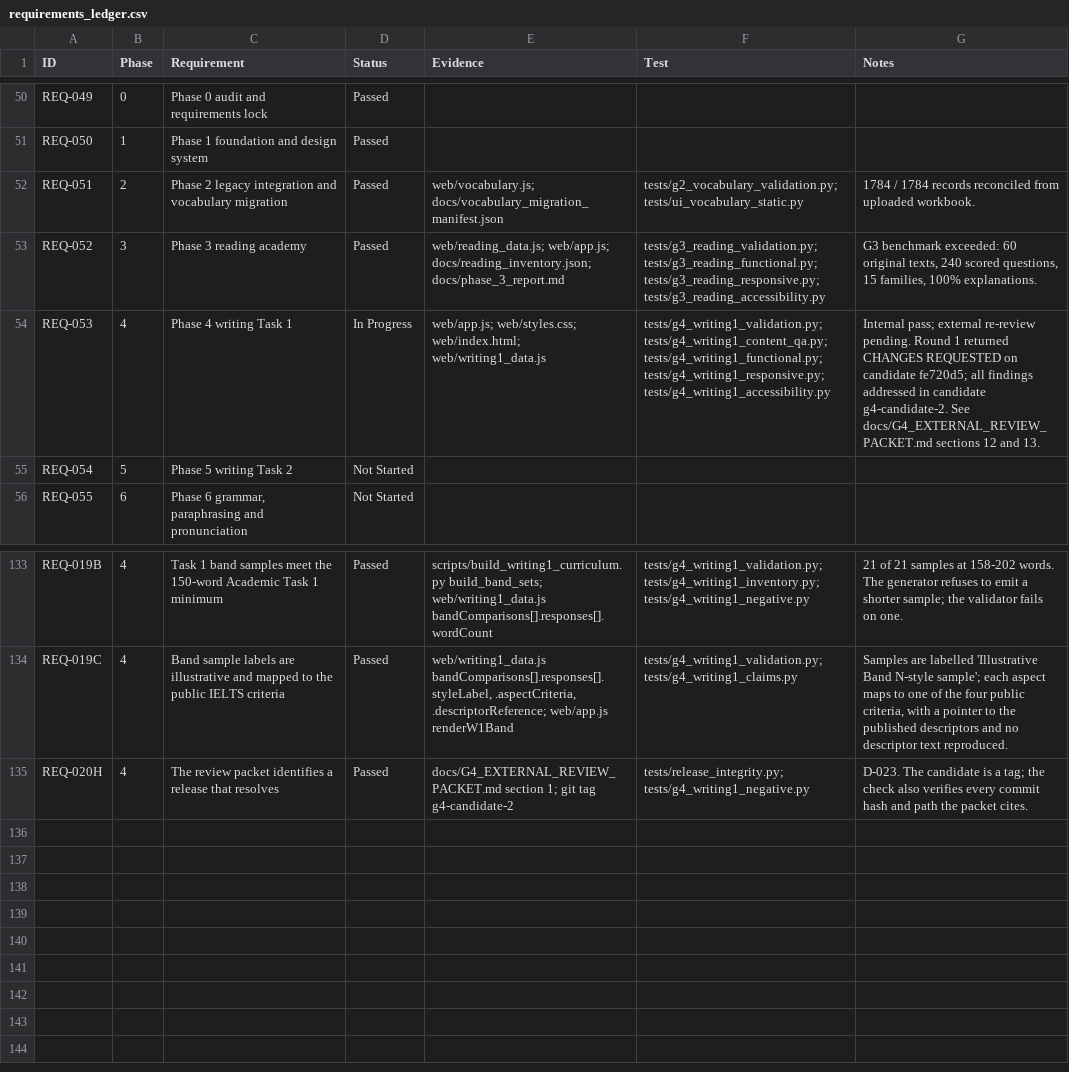
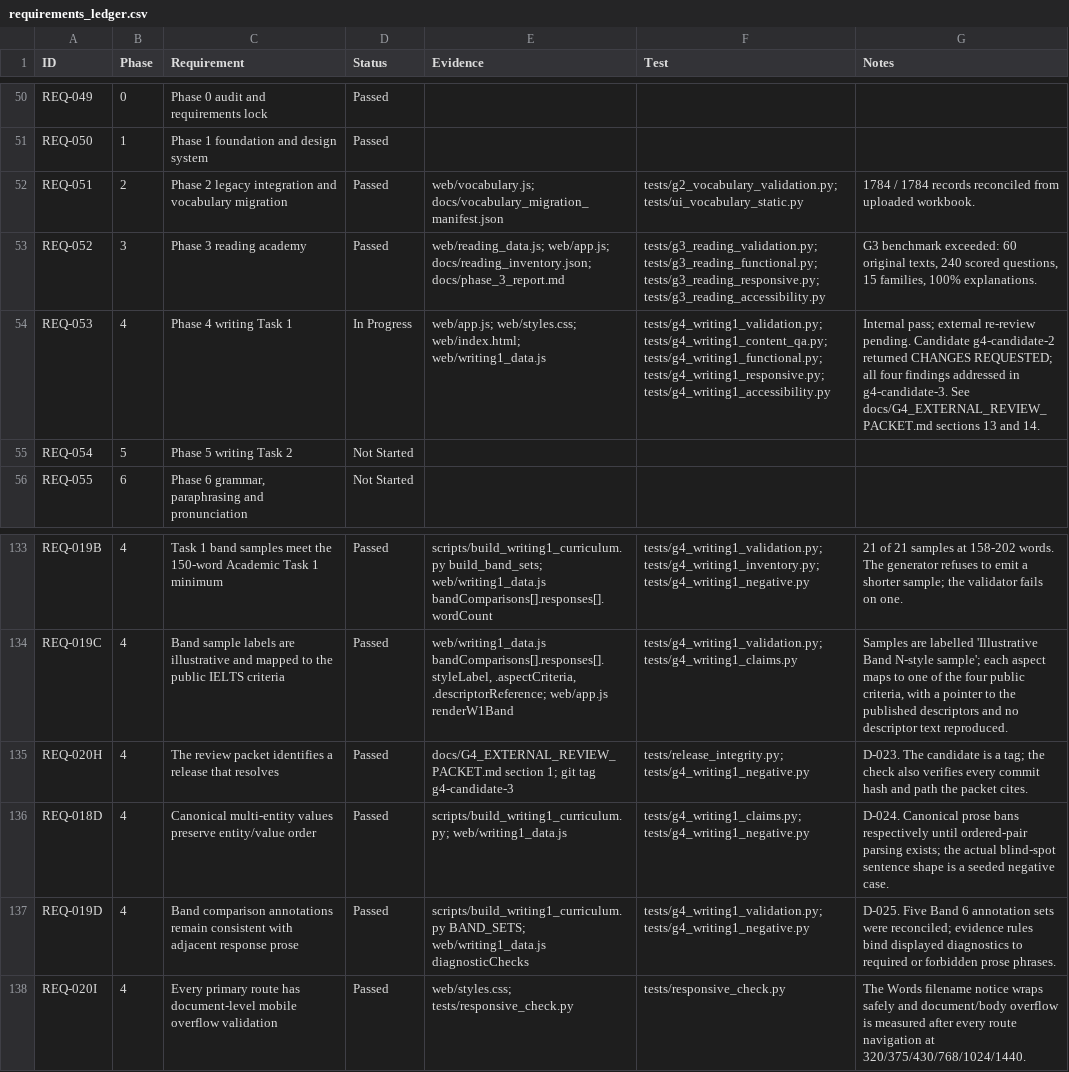
Before and after one commit to daltonank/ielts-study-guide, a CSV file: docs/requirements_ledger.csv, drawn as a sheet; only a part is shown, gaps mark what is left out.

```diff
--- a/docs/requirements_ledger.csv
+++ b/docs/requirements_ledger.csv
@@ -53,3 +53,3 @@ REQ-051,2,Phase 2 legacy integration and vocabulary migration,Passed,web/vocabul
 REQ-052,3,Phase 3 reading academy,Passed,web/reading_data.js; web/app.js; docs/reading_inventory.json; docs/phase_3_report.md,tests/g3_reading_validation.py; tests/g3_reading_functional.py; tests/g3_reading_responsive.py; tests/g3_reading_accessibility.py,"G3 benchmark exceeded: 60 original texts, 240 scored questions, 15 families, 100% explanations."
-REQ-053,4,Phase 4 writing Task 1,In Progress,web/app.js; web/styles.css; web/index.html; web/writing1_data.js,tests/g4_writing1_validation.py; tests/g4_writing1_content_qa.py; tests/g4_writing1_functional.py; tests/g4_writing1_responsive.py; tests/g4_writing1_accessibility.py,Internal pass; external re-review pending. Round 1 returned CHANGES REQUESTED on candidate fe720d5; all findings addressed in candidate g4-candidate-2. See docs/G4_EXTERNAL_REVIEW_PACKET.md sections 12 and 13.
+REQ-053,4,Phase 4 writing Task 1,In Progress,web/app.js; web/styles.css; web/index.html; web/writing1_data.js,tests/g4_writing1_validation.py; tests/g4_writing1_content_qa.py; tests/g4_writing1_functional.py; tests/g4_writing1_responsive.py; tests/g4_writing1_accessibility.py,Internal pass; external re-review pending. Candidate g4-candidate-2 returned CHANGES REQUESTED; all four findings addressed in g4-candidate-3. See docs/G4_EXTERNAL_REVIEW_PACKET.md sections 13 and 14.
 REQ-054,5,Phase 5 writing Task 2,Not Started,,,
@@ -134,2 +134,5 @@ REQ-019B,4,Task 1 band samples meet the 150-word Academic Task 1 minimum,Passed,
 REQ-019C,4,Band sample labels are illustrative and mapped to the public IELTS criteria,Passed,"web/writing1_data.js bandComparisons[].responses[].styleLabel, .aspectCriteria, .descriptorReference; web/app.js renderW1Band",tests/g4_writing1_validation.py; tests/g4_writing1_claims.py,"Samples are labelled 'Illustrative Band N-style sample'; each aspect maps to one of the four public criteria, with a pointer to the published descriptors and no descriptor text reproduced."
-REQ-020H,4,The review packet identifies a release that resolves,Passed,docs/G4_EXTERNAL_REVIEW_PACKET.md section 1; git tag g4-candidate-2,tests/release_integrity.py; tests/g4_writing1_negative.py,D-023. The candidate is a tag; the check also verifies every commit hash and path the packet cites.
+REQ-020H,4,The review packet identifies a release that resolves,Passed,docs/G4_EXTERNAL_REVIEW_PACKET.md section 1; git tag g4-candidate-3,tests/release_integrity.py; tests/g4_writing1_negative.py,D-023. The candidate is a tag; the check also verifies every commit hash and path the packet cites.
+REQ-018D,4,Canonical multi-entity values preserve entity/value order,Passed,scripts/build_writing1_curriculum.py; web/writing1_data.js,tests/g4_writing1_claims.py; tests/g4_writing1_negative.py,D-024. Canonical prose bans respectively until ordered-pair parsing exists; the actual blind-spot sentence shape is a seeded negative case.
+REQ-019D,4,Band comparison annotations remain consistent with adjacent response prose,Passed,scripts/build_writing1_curriculum.py BAND_SETS; web/writing1_data.js diagnosticChecks,tests/g4_writing1_validation.py; tests/g4_writing1_negative.py,D-025. Five Band 6 annotation sets were reconciled; evidence rules bind displayed diagnostics to required or forbidden prose phrases.
+REQ-020I,4,Every primary route has document-level mobile overflow validation,Passed,web/styles.css; tests/responsive_check.py,tests/responsive_check.py,The Words filename notice wraps safely and document/body overflow is measured after every route navigation at 320/375/430/768/1024/1440.
```
Also changed, not shown: 26 other files.
